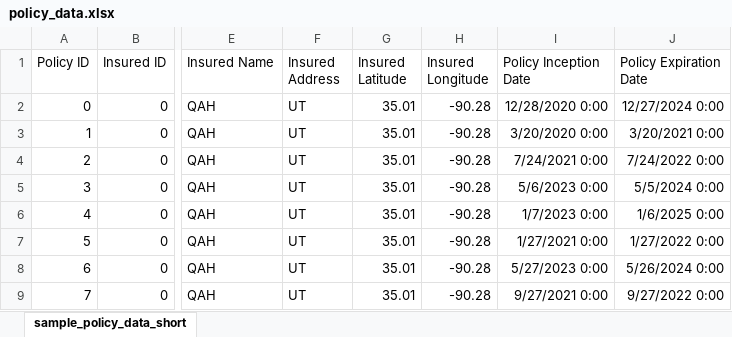
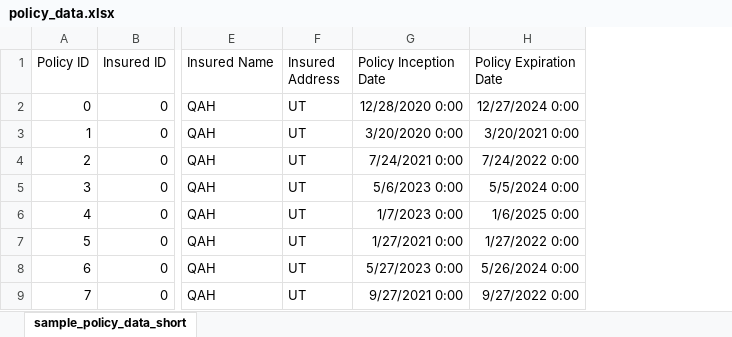
Before and after one commit to Lieberthal-Associates-LLC/casualty-cat, an Excel workbook: data_templates/policy_data.xlsx, sheet sample_policy_data_short, drawn as a sheet; only a part is shown, gaps mark what is left out; values as stored, in another font and other column widths than the file's, no borders; the diff names each change by its address in the sheet, - before the commit and + after, or states it on an @@ line.

```diff
--- a/data_templates/policy_data.xlsx (sheet sample_policy_data_short)
+++ b/data_templates/policy_data.xlsx (sheet sample_policy_data_short)
-column G (Insured Latitude), rows 2-9: all 35.01
-column H (Insured Longitude), rows 2-9: all -90.28
```
Also changed, not shown: 7 other files.
